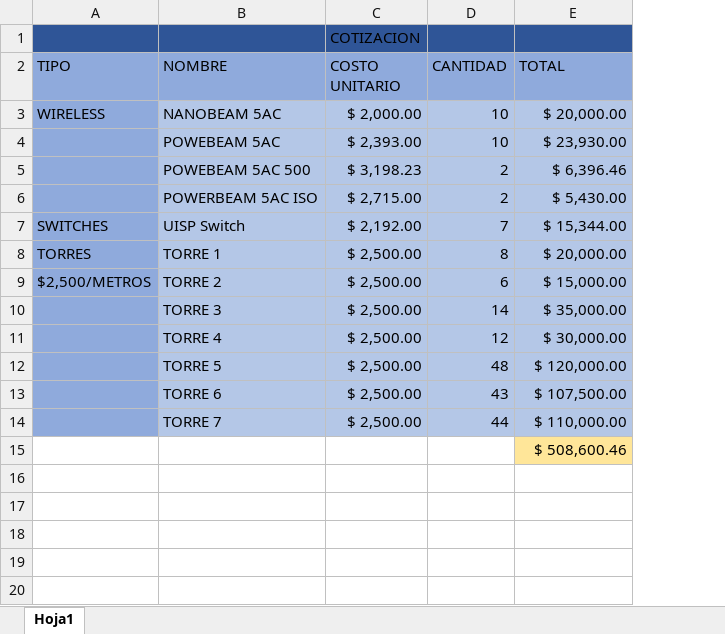
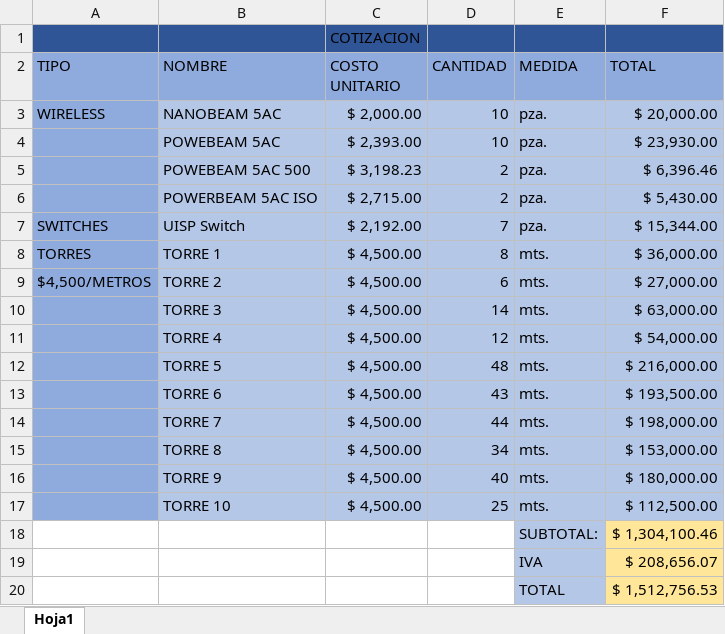
Before and after one commit to jessusgarciar/5SemestreJGR, an Excel workbook: Telecomunicacion/UNIDAD IV/PRACTICA/JG_T_UNIDAD4_COTIZACION.xlsx, sheet Hoja1, drawn as a sheet; values as stored, in another font and other column widths than the file's, no borders; addresses are those after the commit; the diff names each change by its address in the sheet, - before the commit and + after, or states it on an @@ line.

Commit message:
cotizacion

```diff
--- a/Telecomunicacion/UNIDAD IV/PRACTICA/JG_T_UNIDAD4_COTIZACION.xlsx (sheet Hoja1)
+++ b/Telecomunicacion/UNIDAD IV/PRACTICA/JG_T_UNIDAD4_COTIZACION.xlsx (sheet Hoja1)
+column E (MEDIDA), rows 3-14: pza. | pza. | pza. | pza. | pza. | mts. | mts. | mts. | mts. | mts. | mts. | mts.; row 18: SUBTOTAL:
-C8:C14 (COSTO UNITARIO): $ 2,500.00
+C8:C14 (COSTO UNITARIO): $ 4,500.00
-F8 (TOTAL): $ 20,000.00
+F8 (TOTAL): $ 36,000.00
-A9 (TIPO): $2,500/METROS
+A9 (TIPO): $4,500/METROS
-F9 (TOTAL): $ 15,000.00
+F9 (TOTAL): $ 27,000.00
-F10 (TOTAL): $ 35,000.00
+F10 (TOTAL): $ 63,000.00
-F11 (TOTAL): $ 30,000.00
+F11 (TOTAL): $ 54,000.00
-F12 (TOTAL): $ 120,000.00
+F12 (TOTAL): $ 216,000.00
-F13 (TOTAL): $ 107,500.00
+F13 (TOTAL): $ 193,500.00
-F14 (TOTAL): $ 110,000.00
+F14 (TOTAL): $ 198,000.00
+row 15:  | TORRE 8 | $ 4,500.00 | 34 | mts. | $ 153,000.00
+row 16:  | TORRE 9 | $ 4,500.00 | 40 | mts. | $ 180,000.00
+row 17:  | TORRE 10 | $ 4,500.00 | 25 | mts. | $ 112,500.00
-F18 (TOTAL): $ 508,600.46
+F18 (TOTAL): $ 1,304,100.46
+row 19:  |  |  |  | IVA | $ 208,656.07
+row 20:  |  |  |  | TOTAL | $ 1,512,756.53
```
